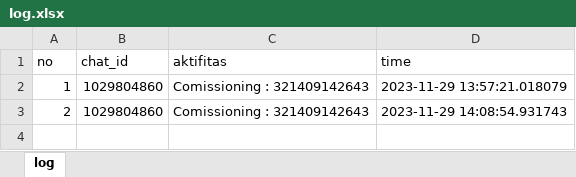
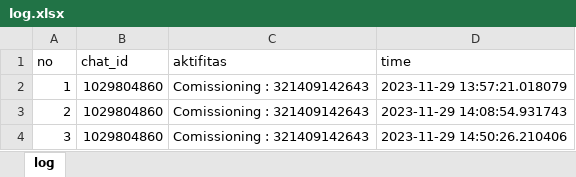
Before and after one commit to luthfillawliet/NEWASMENTE, an Excel workbook: data/log/log.xlsx, sheet log, drawn as a sheet; values as stored, in another font and other column widths than the file's, no borders; the diff names each change by its address in the sheet, - before the commit and + after, or states it on an @@ line.

```diff
--- a/data/log/log.xlsx (sheet log)
+++ b/data/log/log.xlsx (sheet log)
+row 4: 3 | 1029804860 | Comissioning : 321409142643 | 2023-11-29 14:50:26.210406
```
Also changed, not shown: 1 other file.
